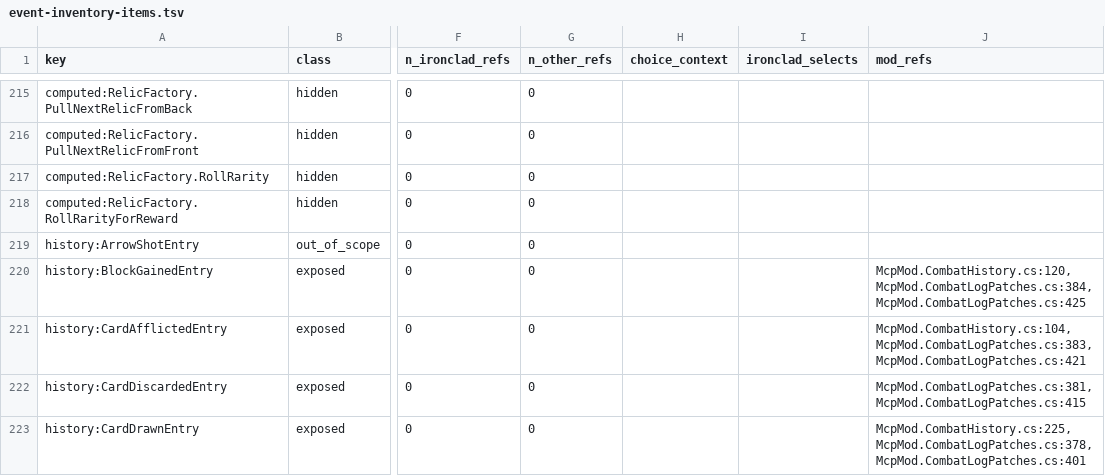
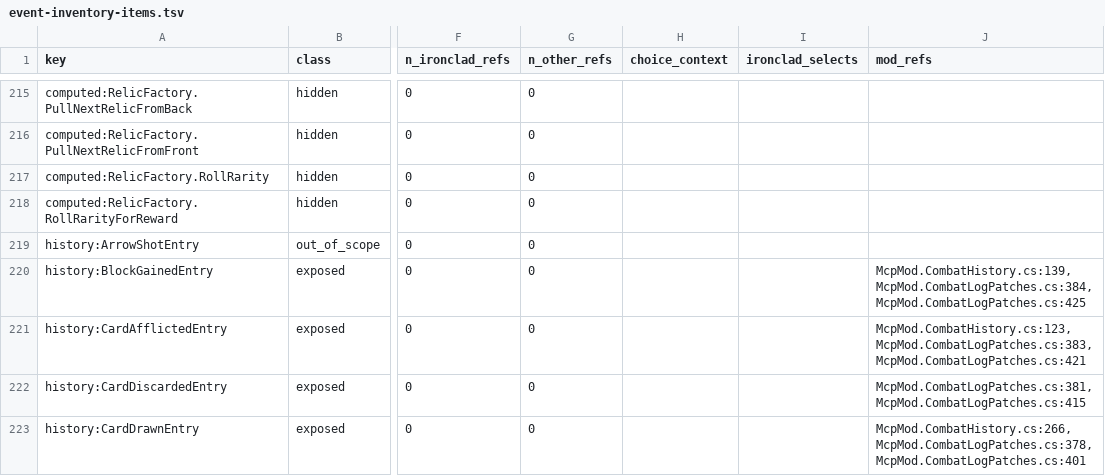
Before and after one commit to cat12079801/STS2MCP, a TSV file: docs/event-inventory-items.tsv, drawn as a sheet; only a part is shown, gaps mark what is left out; the diff covers the shown part only; the diff names each change by its address in the sheet, - before the commit and + after, or states it on an @@ line.

```diff
--- a/docs/event-inventory-items.tsv
+++ b/docs/event-inventory-items.tsv
-J220 (mod_refs): McpMod.CombatHistory.cs:120,McpMod.CombatLogPatches.cs:384,McpMod.CombatLogPatches.cs:425
+J220 (mod_refs): McpMod.CombatHistory.cs:139,McpMod.CombatLogPatches.cs:384,McpMod.CombatLogPatches.cs:425
-J221 (mod_refs): McpMod.CombatHistory.cs:104,McpMod.CombatLogPatches.cs:383,McpMod.CombatLogPatches.cs:421
+J221 (mod_refs): McpMod.CombatHistory.cs:123,McpMod.CombatLogPatches.cs:383,McpMod.CombatLogPatches.cs:421
-J223 (mod_refs): McpMod.CombatHistory.cs:225,McpMod.CombatLogPatches.cs:378,McpMod.CombatLogPatches.cs:401
+J223 (mod_refs): McpMod.CombatHistory.cs:266,McpMod.CombatLogPatches.cs:378,McpMod.CombatLogPatches.cs:401
```
Also changed, not shown: 12 edited cells elsewhere in this file, docs/state-inventory-members.tsv, 41 other files.
